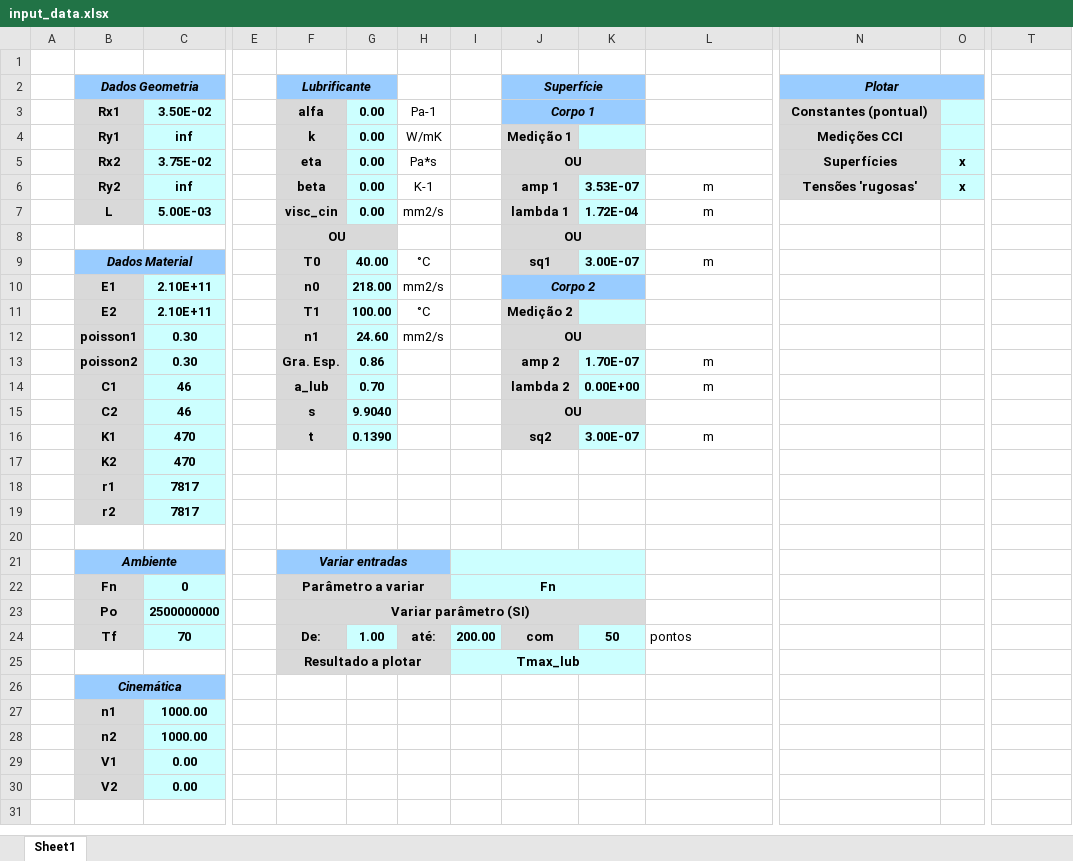
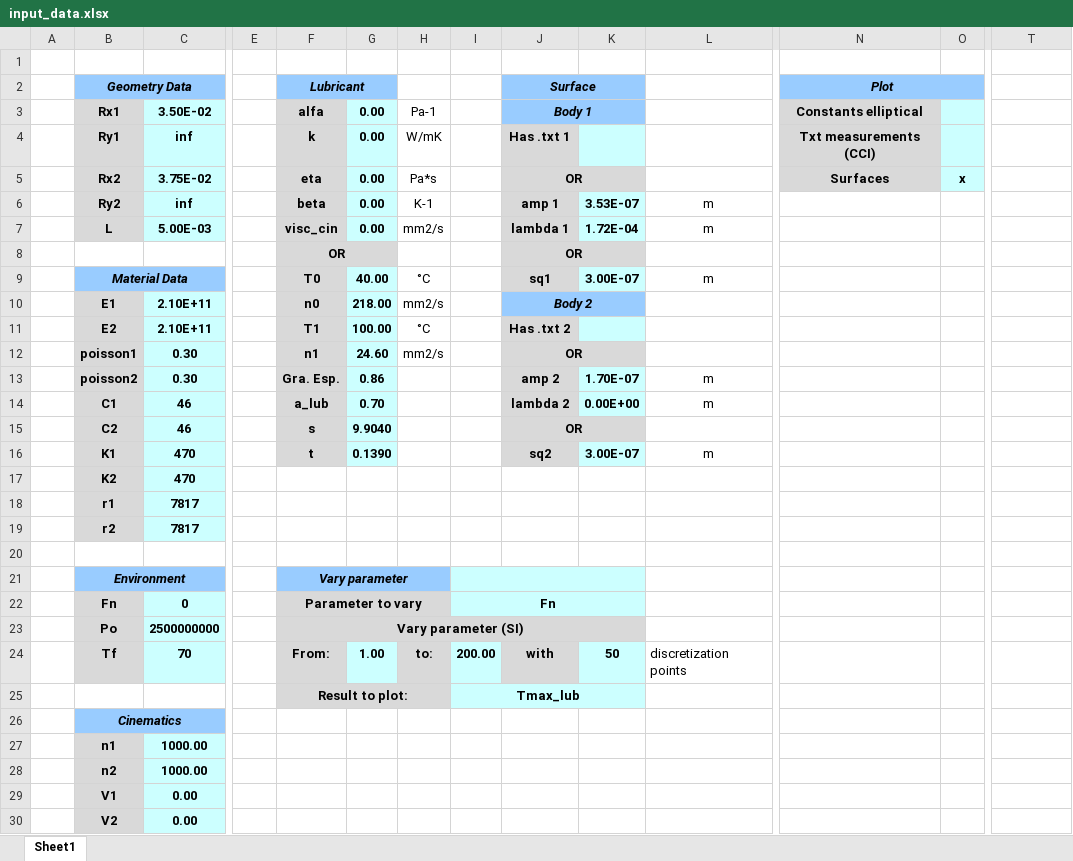
Before and after one commit to PedroTayer/contact_mechanics, an Excel workbook: contact_mechanics/input_data.xlsx, sheet Sheet1, drawn as a sheet; only a part is shown, gaps mark what is left out; the shorter side is filled out with more unchanged rows; values as stored, in another font and other column widths than the file's, no borders; removed rows and columns are numbered as before the commit, all else as after; rows hold the shown columns only; the diff names each change by its address in the sheet, - before the commit and + after, or states it on an @@ line.

```diff
--- a/contact_mechanics/input_data.xlsx (sheet Sheet1)
+++ b/contact_mechanics/input_data.xlsx (sheet Sheet1)
-B2: Dados Geometria
+B2: Geometry Data
-F2: Lubrificante
+F2: Lubricant
-J2: Superfície
+J2: Surface
-N2: Plotar
+N2: Plot
-J3 (Surface): Corpo 1
+J3 (Surface): Body 1
-N3 (Plot): Constantes (pontual)
+N3 (Plot): Constants elliptical
-J4 (Surface): Medição 1
+J4 (Surface): Has .txt 1
-N4 (Plot): Medições CCI
+N4 (Plot): Txt measurements (CCI)
-J5 (Surface): OU
+J5 (Surface): OR
-N5 (Plot): Superfícies
+N5 (Plot): Surfaces
-N6 (Plot): Tensões 'rugosas'
+N6 (Plot): (empty)
-N6 fill: #D9D9D9
+N6 fill: none
-O6: x
+O6: (empty)
-O6 fill: #CCFFFF
+O6 fill: none
-row 8:  |  |  |  | OU |  |  |  | OU |  |  |  |  | pm
+row 8:  |  |  |  | OR |  |  |  | OR |  |  |  |  | pm
-B9 (Geometry Data): Dados Material
+B9 (Geometry Data): Material Data
-J10 (Surface): Corpo 2
+J10 (Surface): Body 2
-J11 (Surface): Medição 2
+J11 (Surface): Has .txt 2
-J12 (Surface): OU
+J12 (Surface): OR
-J15 (Surface): OU
+J15 (Surface): OR
-B21 (Geometry Data): Ambiente
+B21 (Geometry Data): Environment
-F21 (Lubricant): Variar entradas
+F21 (Lubricant): Vary parameter
-F22 (Lubricant): Parâmetro a variar
+F22 (Lubricant): Parameter to vary
-F23 (Lubricant): Variar parâmetro (SI)
+F23 (Lubricant): Vary parameter (SI)
-F24 (Lubricant): De:
+F24 (Lubricant): From:
-H24: até:
+H24: to:
-J24 (Surface): com
+J24 (Surface): with
-L24: pontos
+L24: discretization points
-F25 (Lubricant): Resultado a plotar
+F25 (Lubricant): Result to plot:
-B26 (Geometry Data): Cinemática
+B26 (Geometry Data): Cinematics
```
Also changed, not shown: 2 other files.
